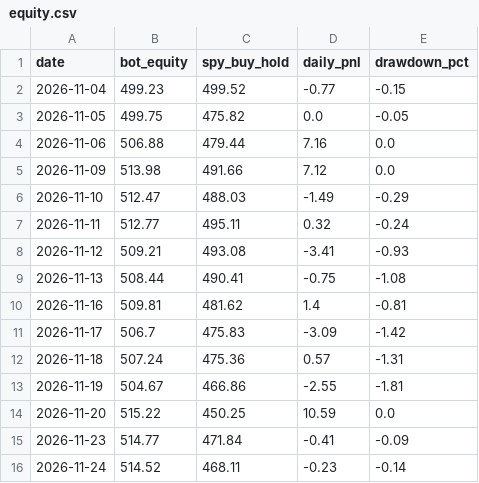
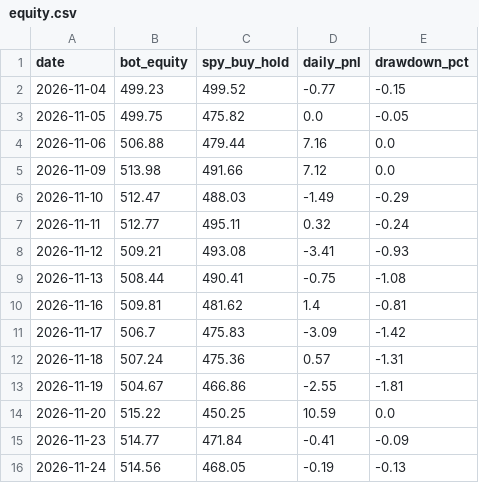
Before and after one commit to TheutzuBosu/theo-trading-bot, a CSV file: state/equity.csv, drawn as a sheet.

Commit message:
chore(state): actualizare equity.csv

```diff
--- a/state/equity.csv
+++ b/state/equity.csv
@@ -15,2 +15,2 @@ date,bot_equity,spy_buy_hold,daily_pnl,drawdown_pct
 2026-11-23,514.77,471.84,-0.41,-0.09
-2026-11-24,514.52,468.11,-0.23,-0.14
+2026-11-24,514.56,468.05,-0.19,-0.13
```
